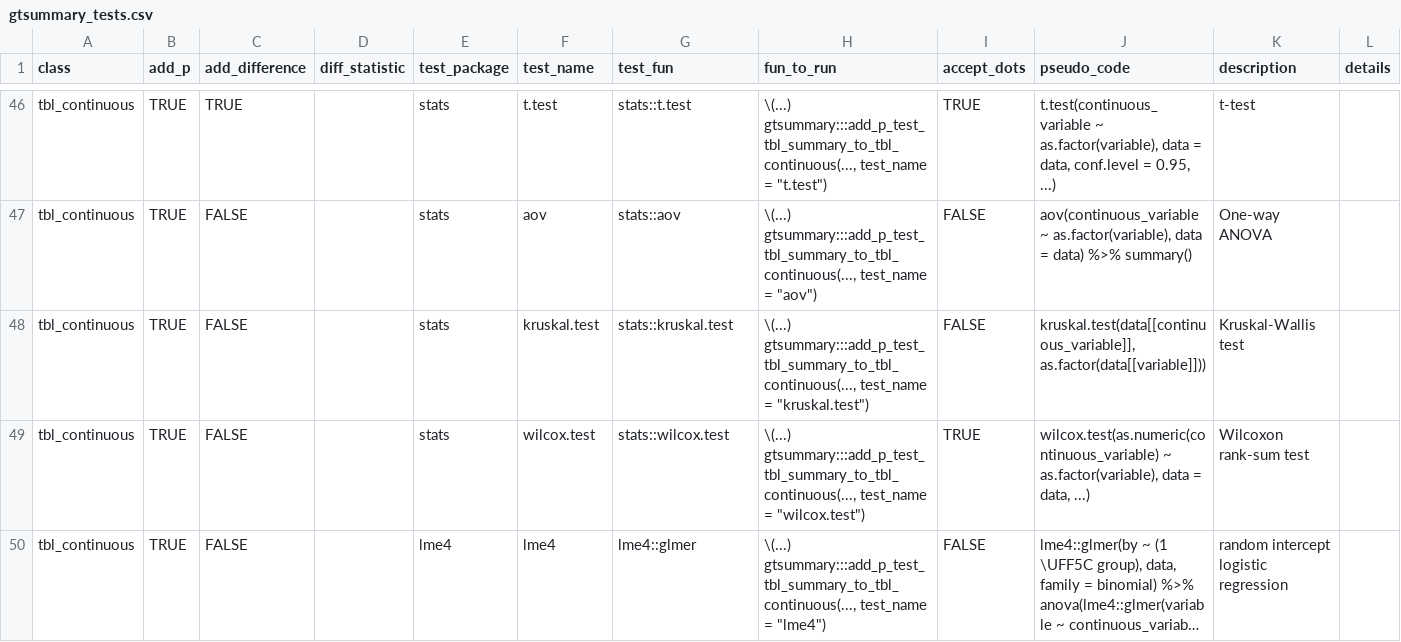
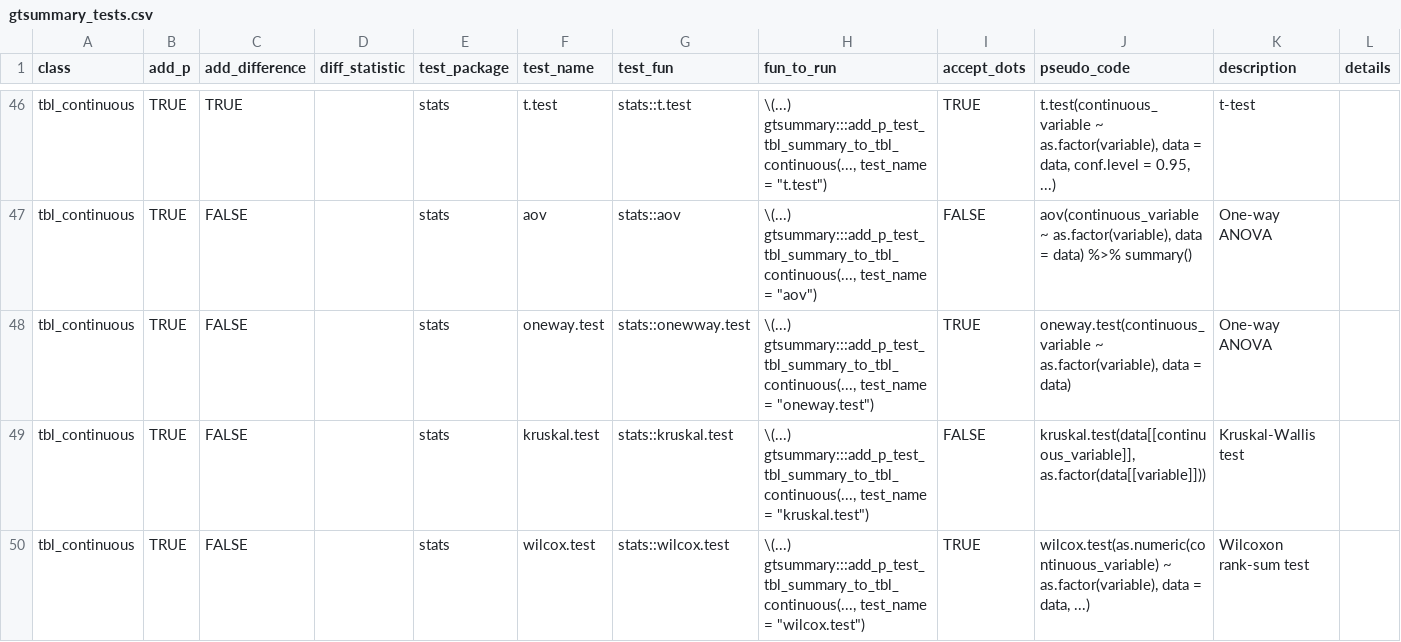
Before and after one commit to ddsjoberg/gtsummary, a CSV file: data-raw/gtsummary_tests.csv, drawn as a sheet; only a part is shown, gaps mark what is left out; the shorter side is filled out with more unchanged rows; long unchanged cells end in ….

Commit message:
`add_p.tbl_continuous()` oneway.test updates (#1972)
* `add_p.tbl_continuous()` oneway.test updates

* Update utils-add_p_tests.R

```diff
--- a/data-raw/gtsummary_tests.csv
+++ b/data-raw/gtsummary_tests.csv
@@ -47,2 +47,3 @@ tbl_continuous,TRUE,TRUE,,stats,t.test,stats::t.test,"\(...)  gtsummary:::add_p_
 tbl_continuous,TRUE,FALSE,,stats,aov,stats::aov,"\(...)  gtsummary:::add_p_test_tbl_summary_to_tbl_continuous(..., test_name = ""aov"")",FALSE,"aov(continuous_variable ~ as.factor(variable), data = data) %>% summary()",One-way ANOVA,
+tbl_continuous,TRUE,FALSE,,stats,oneway.test,stats::onewway.test,"\(...)  gtsummary:::add_p_test_tbl_summary_to_tbl_continuous(..., test_name = ""oneway.test"")",TRUE,"oneway.test(continuous_variable ~ as.factor(variable), data = data)",One-way ANOVA,
 tbl_continuous,TRUE,FALSE,,stats,kruskal.test,stats::kruskal.test,"\(...)  gtsummary:::add_p_test_tbl_summary_to_tbl_continuous(..., test_name = ""kruskal.test"")",FALSE,"kruskal.test(data[[continuous_variable]], as.factor(data[[variable]]))",Kruskal-Wallis test,
```
Also changed, not shown: 6 other files.
